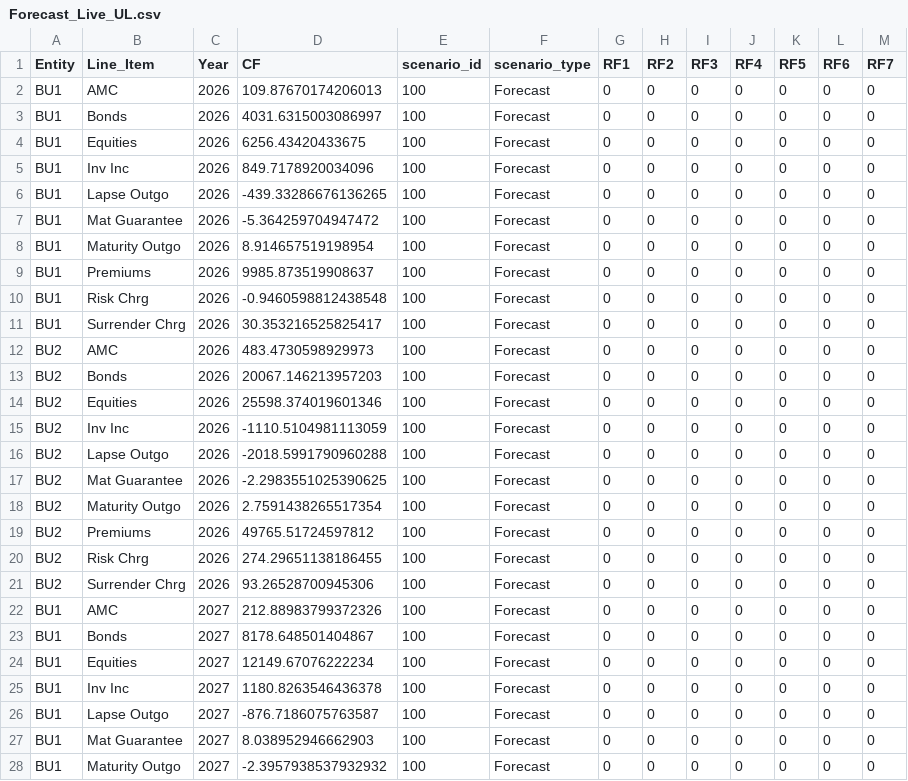
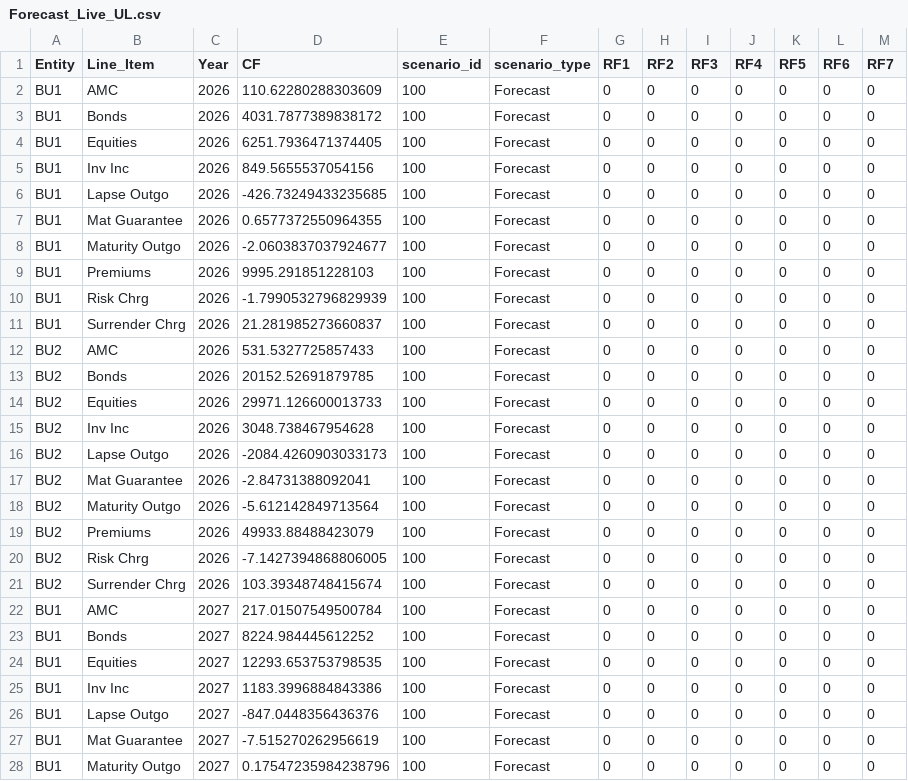
Before and after one commit to chelsee-ai/ai-forecasting, a CSV file: Forecast_Live_UL.csv, drawn as a sheet; only a part is shown; the diff covers the shown part only.

Commit message:
Upload CSV from Colab

```diff
--- a/Forecast_Live_UL.csv
+++ b/Forecast_Live_UL.csv
@@ -1,28 +1,28 @@
 Entity,Line_Item,Year,CF,scenario_id,scenario_type,RF1,RF2,RF3,RF4,RF5,RF6,RF7
-BU1,AMC,2026,109.87670174206013,100,Forecast,0,0,0,0,0,0,0
-BU1,Bonds,2026,4031.6315003086997,100,Forecast,0,0,0,0,0,0,0
-BU1,Equities,2026,6256.43420433675,100,Forecast,0,0,0,0,0,0,0
-BU1,Inv Inc,2026,849.7178920034096,100,Forecast,0,0,0,0,0,0,0
-BU1,Lapse Outgo,2026,-439.33286676136265,100,Forecast,0,0,0,0,0,0,0
-BU1,Mat Guarantee,2026,-5.364259704947472,100,Forecast,0,0,0,0,0,0,0
-BU1,Maturity Outgo,2026,8.914657519198954,100,Forecast,0,0,0,0,0,0,0
-BU1,Premiums,2026,9985.873519908637,100,Forecast,0,0,0,0,0,0,0
-BU1,Risk Chrg,2026,-0.9460598812438548,100,Forecast,0,0,0,0,0,0,0
-BU1,Surrender Chrg,2026,30.353216525825417,100,Forecast,0,0,0,0,0,0,0
-BU2,AMC,2026,483.4730598929973,100,Forecast,0,0,0,0,0,0,0
-BU2,Bonds,2026,20067.146213957203,100,Forecast,0,0,0,0,0,0,0
-BU2,Equities,2026,25598.374019601346,100,Forecast,0,0,0,0,0,0,0
-BU2,Inv Inc,2026,-1110.5104981113059,100,Forecast,0,0,0,0,0,0,0
-BU2,Lapse Outgo,2026,-2018.5991790960288,100,Forecast,0,0,0,0,0,0,0
-BU2,Mat Guarantee,2026,-2.2983551025390625,100,Forecast,0,0,0,0,0,0,0
-BU2,Maturity Outgo,2026,2.7591438265517354,100,Forecast,0,0,0,0,0,0,0
-BU2,Premiums,2026,49765.51724597812,100,Forecast,0,0,0,0,0,0,0
-BU2,Risk Chrg,2026,274.29651138186455,100,Forecast,0,0,0,0,0,0,0
-BU2,Surrender Chrg,2026,93.26528700945306,100,Forecast,0,0,0,0,0,0,0
-BU1,AMC,2027,212.88983799372326,100,Forecast,0,0,0,0,0,0,0
-BU1,Bonds,2027,8178.648501404867,100,Forecast,0,0,0,0,0,0,0
-BU1,Equities,2027,12149.67076222234,100,Forecast,0,0,0,0,0,0,0
-BU1,Inv Inc,2027,1180.8263546436378,100,Forecast,0,0,0,0,0,0,0
-BU1,Lapse Outgo,2027,-876.7186075763587,100,Forecast,0,0,0,0,0,0,0
-BU1,Mat Guarantee,2027,8.038952946662903,100,Forecast,0,0,0,0,0,0,0
-BU1,Maturity Outgo,2027,-2.3957938537932932,100,Forecast,0,0,0,0,0,0,0
+BU1,AMC,2026,110.62280288303609,100,Forecast,0,0,0,0,0,0,0
+BU1,Bonds,2026,4031.7877389838172,100,Forecast,0,0,0,0,0,0,0
+BU1,Equities,2026,6251.7936471374405,100,Forecast,0,0,0,0,0,0,0
+BU1,Inv Inc,2026,849.5655537054156,100,Forecast,0,0,0,0,0,0,0
+BU1,Lapse Outgo,2026,-426.73249433235685,100,Forecast,0,0,0,0,0,0,0
+BU1,Mat Guarantee,2026,0.6577372550964355,100,Forecast,0,0,0,0,0,0,0
+BU1,Maturity Outgo,2026,-2.0603837037924677,100,Forecast,0,0,0,0,0,0,0
+BU1,Premiums,2026,9995.291851228103,100,Forecast,0,0,0,0,0,0,0
+BU1,Risk Chrg,2026,-1.7990532796829939,100,Forecast,0,0,0,0,0,0,0
+BU1,Surrender Chrg,2026,21.281985273660837,100,Forecast,0,0,0,0,0,0,0
+BU2,AMC,2026,531.5327725857433,100,Forecast,0,0,0,0,0,0,0
+BU2,Bonds,2026,20152.52691879785,100,Forecast,0,0,0,0,0,0,0
+BU2,Equities,2026,29971.126600013733,100,Forecast,0,0,0,0,0,0,0
+BU2,Inv Inc,2026,3048.738467954628,100,Forecast,0,0,0,0,0,0,0
+BU2,Lapse Outgo,2026,-2084.4260903033173,100,Forecast,0,0,0,0,0,0,0
+BU2,Mat Guarantee,2026,-2.84731388092041,100,Forecast,0,0,0,0,0,0,0
+BU2,Maturity Outgo,2026,-5.612142849713564,100,Forecast,0,0,0,0,0,0,0
+BU2,Premiums,2026,49933.88488423079,100,Forecast,0,0,0,0,0,0,0
+BU2,Risk Chrg,2026,-7.1427394868806005,100,Forecast,0,0,0,0,0,0,0
+BU2,Surrender Chrg,2026,103.39348748415674,100,Forecast,0,0,0,0,0,0,0
+BU1,AMC,2027,217.01507549500784,100,Forecast,0,0,0,0,0,0,0
+BU1,Bonds,2027,8224.984445612252,100,Forecast,0,0,0,0,0,0,0
+BU1,Equities,2027,12293.653753798535,100,Forecast,0,0,0,0,0,0,0
+BU1,Inv Inc,2027,1183.3996884843386,100,Forecast,0,0,0,0,0,0,0
+BU1,Lapse Outgo,2027,-847.0448356436376,100,Forecast,0,0,0,0,0,0,0
+BU1,Mat Guarantee,2027,-7.515270262956619,100,Forecast,0,0,0,0,0,0,0
+BU1,Maturity Outgo,2027,0.17547235984238796,100,Forecast,0,0,0,0,0,0,0
```
Also changed, not shown: 103 edited cells elsewhere in this file.
